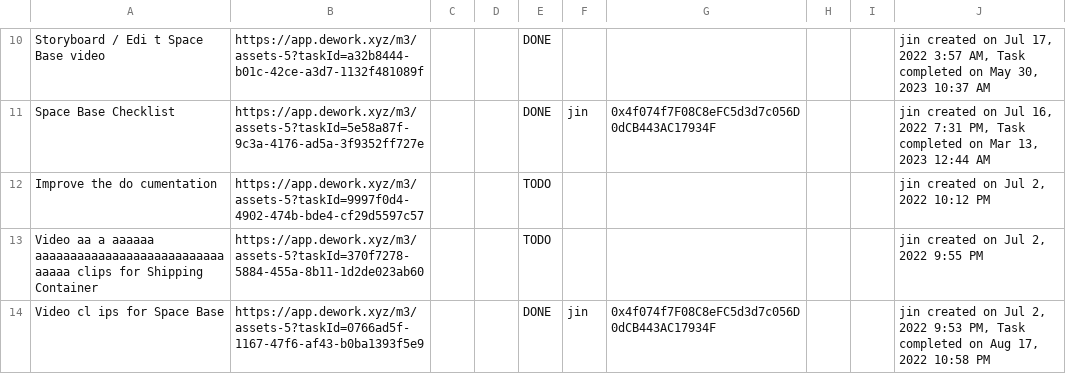
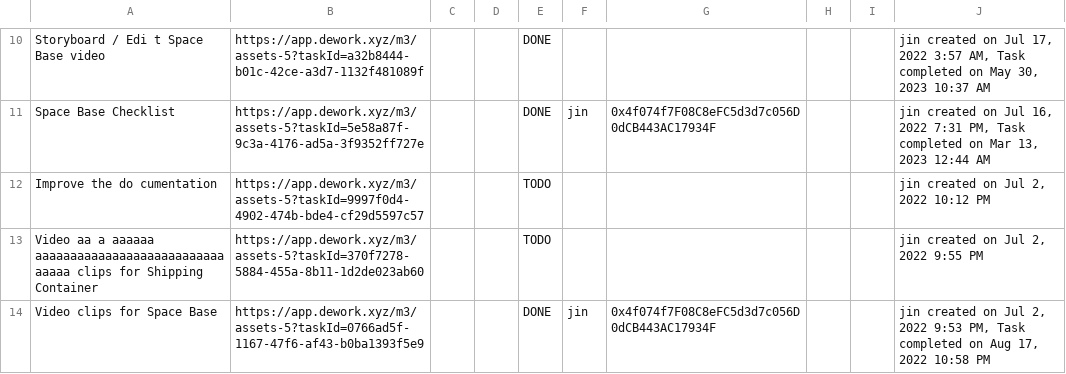
Before and after one commit to madjin/bounty-board, a CSV file: bounties/Home Space-tasks-list.csv, drawn as a sheet; only a part is shown, gaps mark what is left out.

Commit message:
Update Home Space-tasks-list.csv

```diff
--- a/bounties/Home Space-tasks-list.csv
+++ b/bounties/Home Space-tasks-list.csv
@@ -13,2 +13,2 @@
 "Video  aa a aaaaaa  aaaaaaaaaaaaaaaaaaaaaaaaaaaaaaaa clips for Shipping Container","https://app.dework.xyz/m3/assets-5?taskId=370f7278-5884-455a-8b11-1d2de023ab60","","","TODO","","","","","jin created on Jul 2, 2022 9:55 PM"
-"Video   cl  ips  for   Space Base","https://app.dework.xyz/m3/assets-5?taskId=0766ad5f-1167-47f6-af43-b0ba1393f5e9","","","DONE","jin","0x4f074f7F08C8eFC5d3d7c056D0dCB443AC17934F","","","jin created on Jul 2, 2022 9:53 PM, Task completed on Aug 17, 2022 10:58 PM"
+"Video   clips  for   Space Base","https://app.dework.xyz/m3/assets-5?taskId=0766ad5f-1167-47f6-af43-b0ba1393f5e9","","","DONE","jin","0x4f074f7F08C8eFC5d3d7c056D0dCB443AC17934F","","","jin created on Jul 2, 2022 9:53 PM, Task completed on Aug 17, 2022 10:58 PM"
```
